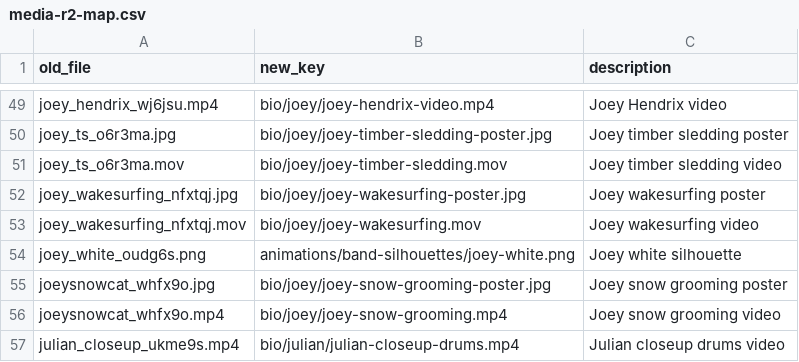
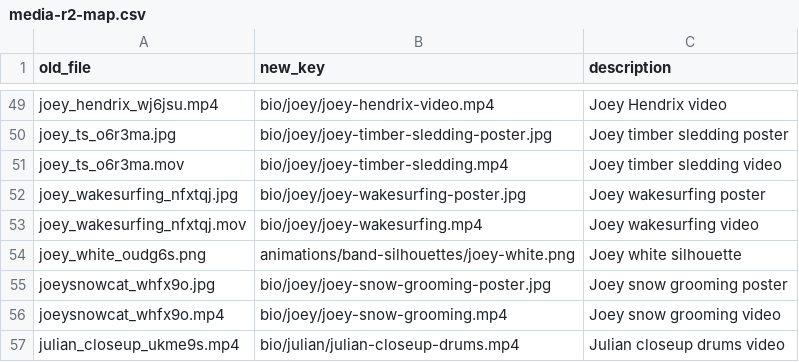
Before and after one commit to bennomori/exit-smiling-site, a CSV file: media-r2-map.csv, drawn as a sheet; only a part is shown, gaps mark what is left out.

Commit message:
Use optimized MP4s for remaining Joey videos

```diff
--- a/media-r2-map.csv
+++ b/media-r2-map.csv
@@ -50,5 +50,5 @@ joey_hendrix_wj6jsu.mp4,bio/joey/joey-hendrix-video.mp4,Joey Hendrix video
 joey_ts_o6r3ma.jpg,bio/joey/joey-timber-sledding-poster.jpg,Joey timber sledding poster
-joey_ts_o6r3ma.mov,bio/joey/joey-timber-sledding.mov,Joey timber sledding video
+joey_ts_o6r3ma.mov,bio/joey/joey-timber-sledding.mp4,Joey timber sledding video
 joey_wakesurfing_nfxtqj.jpg,bio/joey/joey-wakesurfing-poster.jpg,Joey wakesurfing poster
-joey_wakesurfing_nfxtqj.mov,bio/joey/joey-wakesurfing.mov,Joey wakesurfing video
+joey_wakesurfing_nfxtqj.mov,bio/joey/joey-wakesurfing.mp4,Joey wakesurfing video
 joey_white_oudg6s.png,animations/band-silhouettes/joey-white.png,Joey white silhouette
```
Also changed, not shown: 3 other files.
